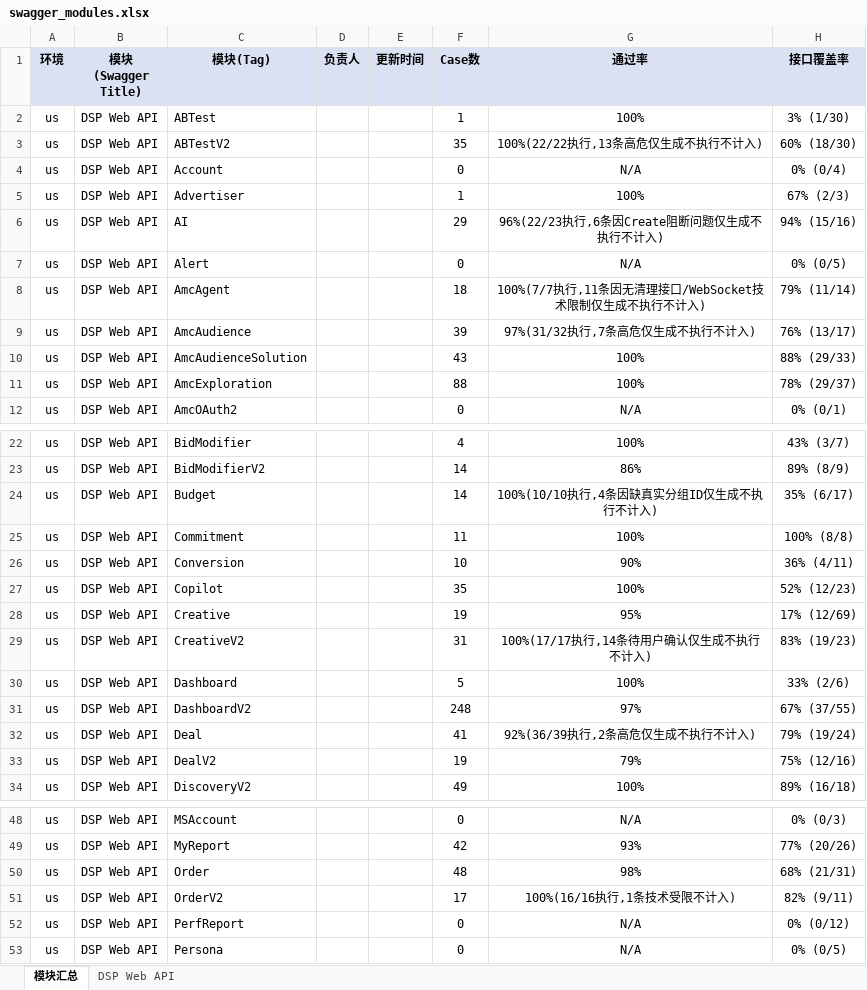
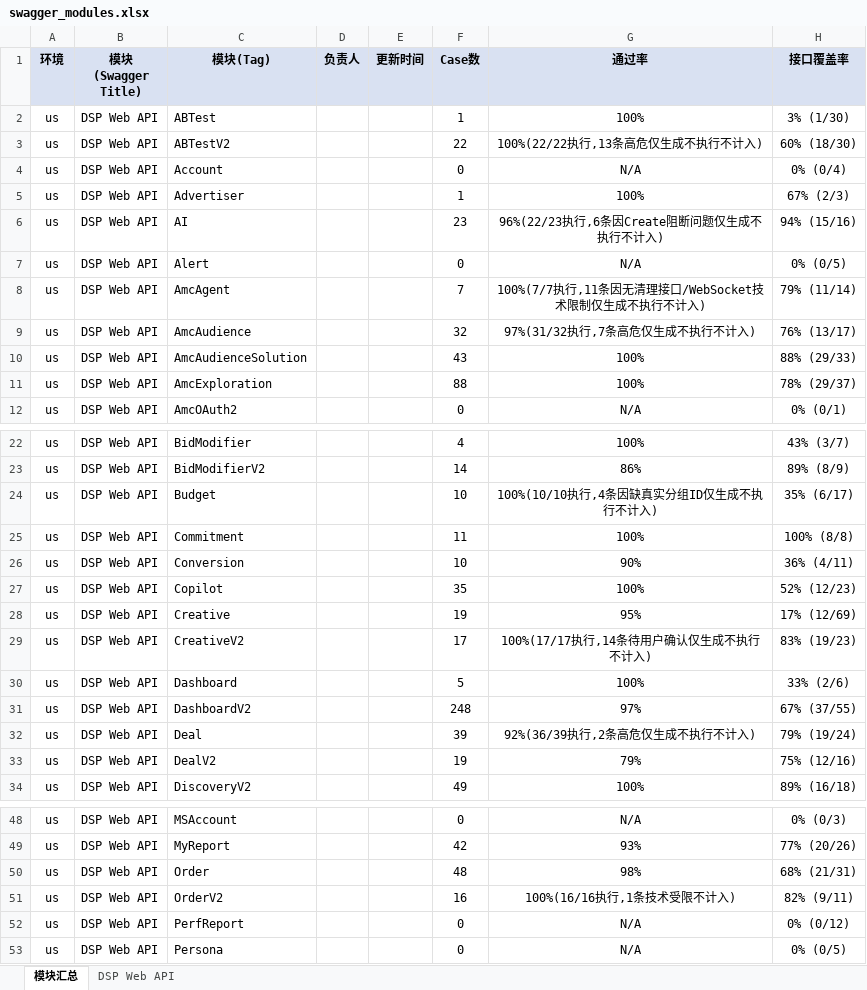
Before and after one commit to guguangjie-pacvue/ai_api, an Excel workbook: single-api/dspapi/swagger_modules.xlsx, sheet 模块汇总, drawn as a sheet; only a part is shown, gaps mark what is left out; values as stored, in another font and other column widths than the file's, no borders; the diff covers the shown part only; the diff names each change by its address in the sheet, - before the commit and + after, or states it on an @@ line.

```diff
--- a/single-api/dspapi/swagger_modules.xlsx (sheet 模块汇总)
+++ b/single-api/dspapi/swagger_modules.xlsx (sheet 模块汇总)
-F3 (Case数): 35
+F3 (Case数): 22
-F6 (Case数): 29
+F6 (Case数): 23
-F8 (Case数): 18
+F8 (Case数): 7
-F9 (Case数): 39
+F9 (Case数): 32
-F24 (Case数): 14
+F24 (Case数): 10
-F29 (Case数): 31
+F29 (Case数): 17
-F32 (Case数): 41
+F32 (Case数): 39
-F51 (Case数): 17
+F51 (Case数): 16
```
Also changed, not shown: 3 edited cells elsewhere in this sheet, sheet DSP Web API.
